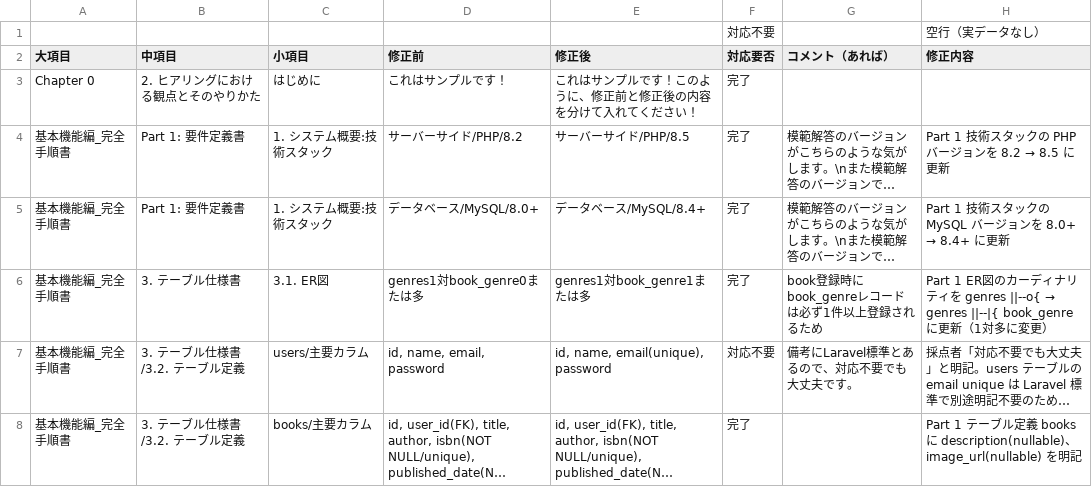
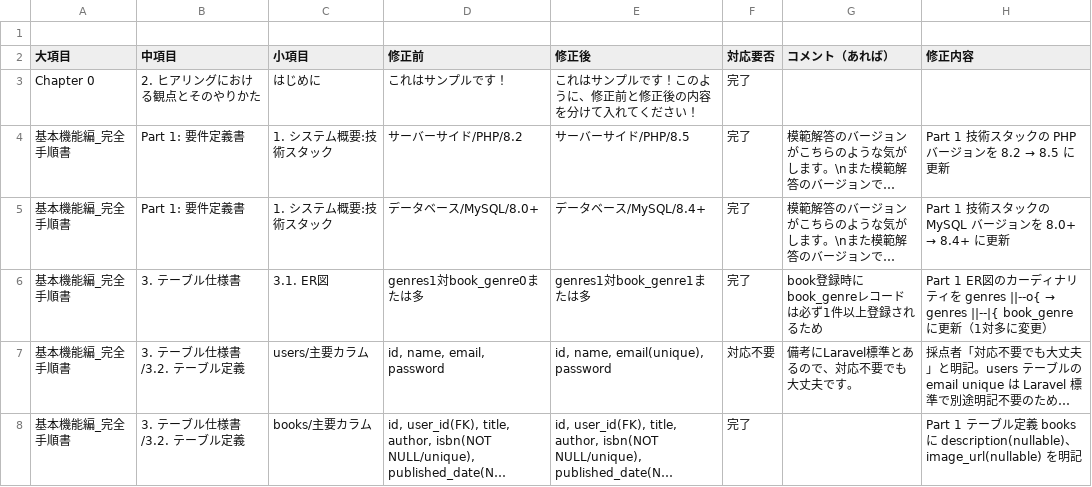
Before and after one commit to coachtech-material/ExampleAnswer-mockcase-BookShelf, a TSV file: 関連ドキュメント/採点者フィードバック/Basic_復習教材(各Chapter + 完全手順書).tsv, drawn as a sheet; only a part is shown; long unchanged cells end in …; the diff names each change by its address in the sheet, - before the commit and + after, or states it on an @@ line.

```diff
--- a/関連ドキュメント/採点者フィードバック/Basic_復習教材(各Chapter + 完全手順書).tsv
+++ b/関連ドキュメント/採点者フィードバック/Basic_復習教材(各Chapter + 完全手順書).tsv
-row 1:  |  |  |  |  | 対応不要 |  | 空行（実データなし）
+row 1: (empty)
```
Also changed, not shown: 1 other file.
